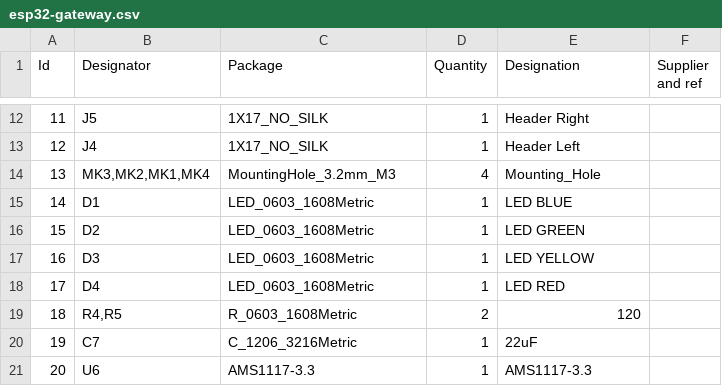
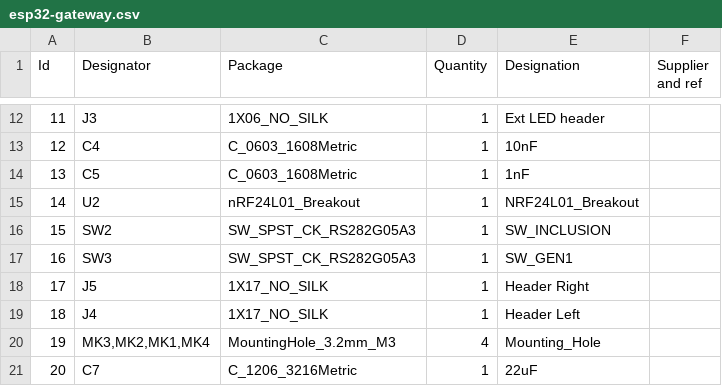
Before and after one commit to freynder/ESP32-MySensors-Gateway, a CSV file: esp32-gateway.csv, drawn as a sheet; only a part is shown, gaps mark what is left out; the diff covers the shown part only.

Commit message:
Apply net design rules

```diff
--- a/esp32-gateway.csv
+++ b/esp32-gateway.csv
@@ -12,10 +12,10 @@
-11;"J5";"1X17_NO_SILK";1;"Header Right";;;
-12;"J4";"1X17_NO_SILK";1;"Header Left";;;
-13;"MK3,MK2,MK1,MK4";"MountingHole_3.2mm_M3";4;"Mounting_Hole";;;
-14;"D1";"LED_0603_1608Metric";1;"LED BLUE";;;
-15;"D2";"LED_0603_1608Metric";1;"LED GREEN";;;
-16;"D3";"LED_0603_1608Metric";1;"LED YELLOW";;;
-17;"D4";"LED_0603_1608Metric";1;"LED RED";;;
-18;"R4,R5";"R_0603_1608Metric";2;"120";;;
-19;"C7";"C_1206_3216Metric";1;"22uF";;;
-20;"U6";"AMS1117-3.3";1;"AMS1117-3.3";;;
+11;"J3";"1X06_NO_SILK";1;"Ext LED header";;;
+12;"C4";"C_0603_1608Metric";1;"10nF";;;
+13;"C5";"C_0603_1608Metric";1;"1nF";;;
+14;"U2";"nRF24L01_Breakout";1;"NRF24L01_Breakout";;;
+15;"SW2";"SW_SPST_CK_RS282G05A3";1;"SW_INCLUSION";;;
+16;"SW3";"SW_SPST_CK_RS282G05A3";1;"SW_GEN1";;;
+17;"J5";"1X17_NO_SILK";1;"Header Right";;;
+18;"J4";"1X17_NO_SILK";1;"Header Left";;;
+19;"MK3,MK2,MK1,MK4";"MountingHole_3.2mm_M3";4;"Mounting_Hole";;;
+20;"C7";"C_1206_3216Metric";1;"22uF";;;
```
Also changed, not shown: 44 edited cells elsewhere in this file, 23 other files.
